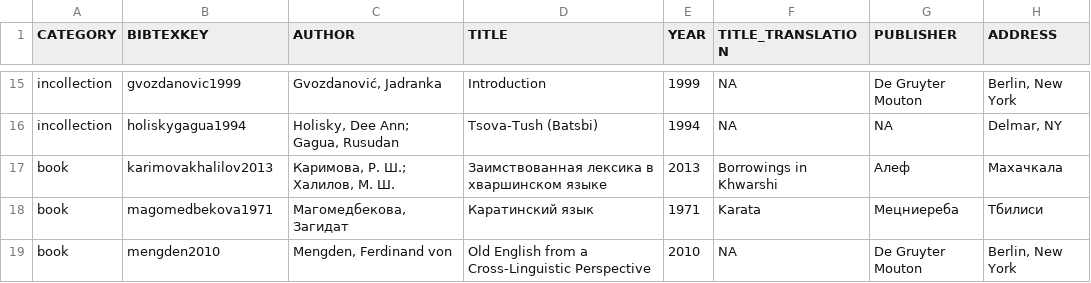
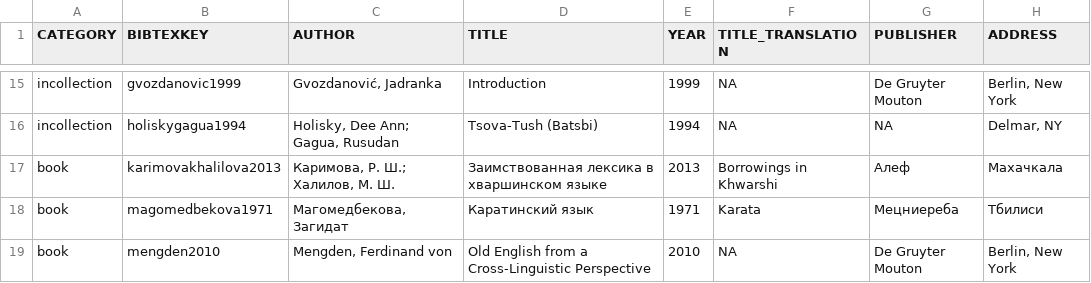
Before and after one commit to LingConLab/TALD, a TSV file: data/orig_bib_tsv/numeral_bases_bib.tsv, drawn as a sheet; only a part is shown, gaps mark what is left out; the diff names each change by its address in the sheet, - before the commit and + after, or states it on an @@ line.

Commit message:
Update numeral_bases_bib.tsv
changes cancelled

```diff
--- a/data/orig_bib_tsv/numeral_bases_bib.tsv
+++ b/data/orig_bib_tsv/numeral_bases_bib.tsv
-B17 (BIBTEXKEY): karimovakhalilov2013
+B17 (BIBTEXKEY): karimovakhalilova2013
```
